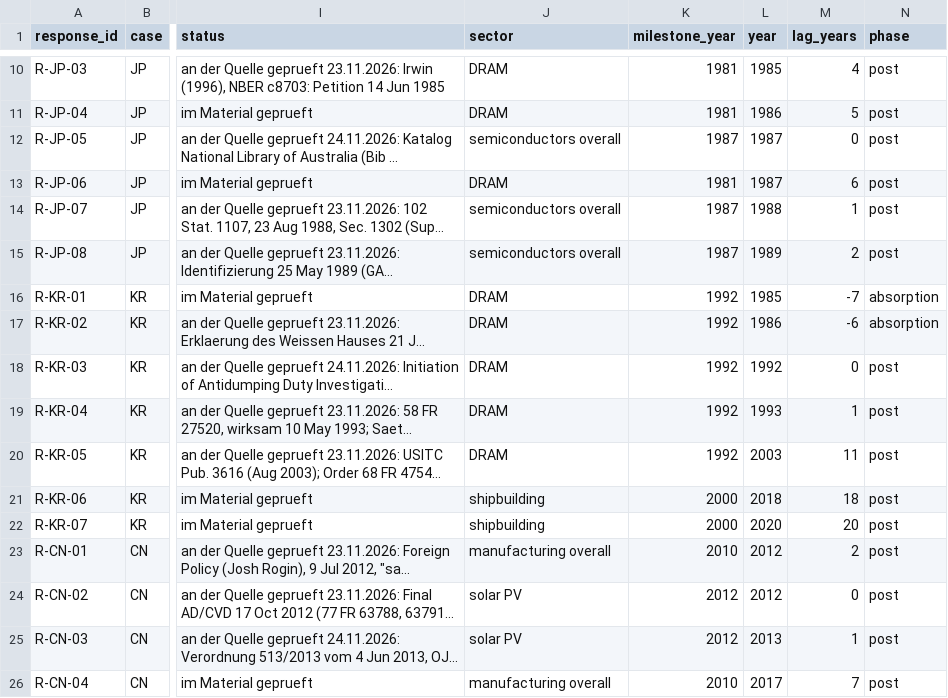
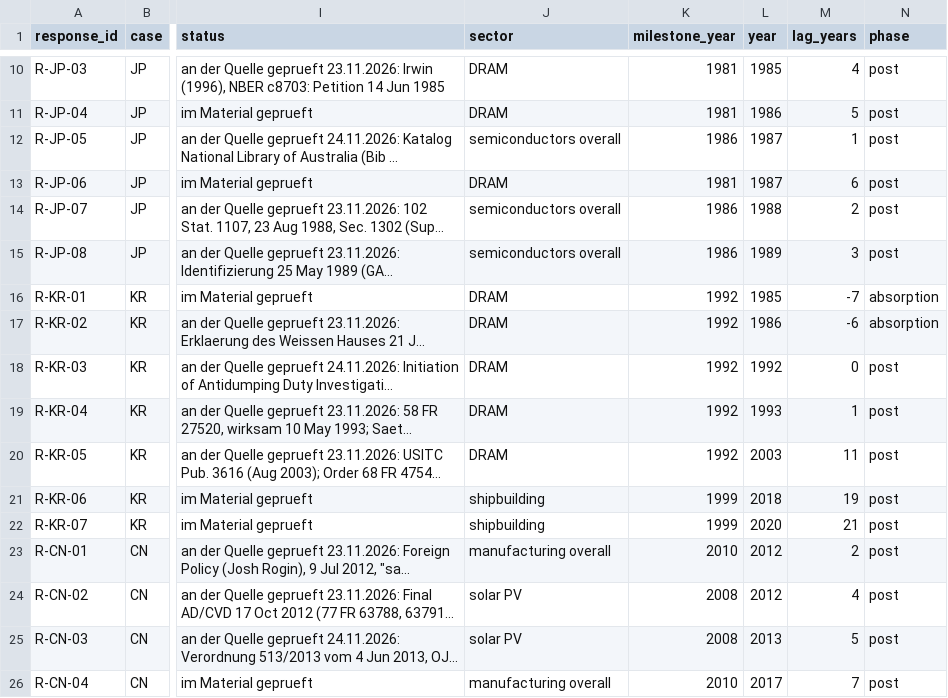
Before and after one commit to wfhungerland/AMNESIA, a CSV file: data/ds1_coder2_blank.csv, drawn as a sheet; only a part is shown, gaps mark what is left out; long unchanged cells end in …; the diff names each change by its address in the sheet, - before the commit and + after, or states it on an @@ line.

```diff
--- a/data/ds1_coder2_blank.csv
+++ b/data/ds1_coder2_blank.csv
-K12 (milestone_year): 1987
+K12 (milestone_year): 1986
-M12 (lag_years): 0
+M12 (lag_years): 1
-K14:K15 (milestone_year): 1987
+K14:K15 (milestone_year): 1986
-M14 (lag_years): 1
+M14 (lag_years): 2
-M15 (lag_years): 2
+M15 (lag_years): 3
-K21:K22 (milestone_year): 2000
+K21:K22 (milestone_year): 1999
-M21 (lag_years): 18
+M21 (lag_years): 19
-M22 (lag_years): 20
+M22 (lag_years): 21
-K24:K25 (milestone_year): 2012
+K24:K25 (milestone_year): 2008
-M24 (lag_years): 0
+M24 (lag_years): 4
-M25 (lag_years): 1
+M25 (lag_years): 5
```
Also changed, not shown: data/ds1_events.csv, data/ds1_milestones.csv, 11 other files.
